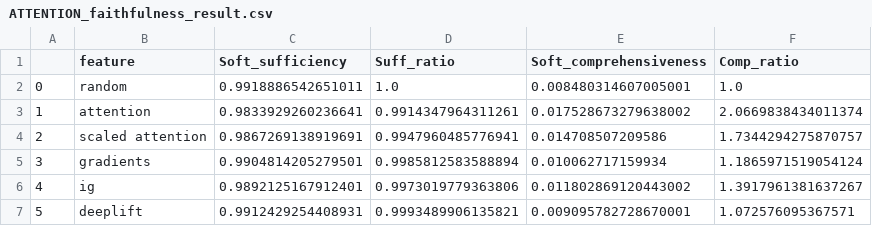
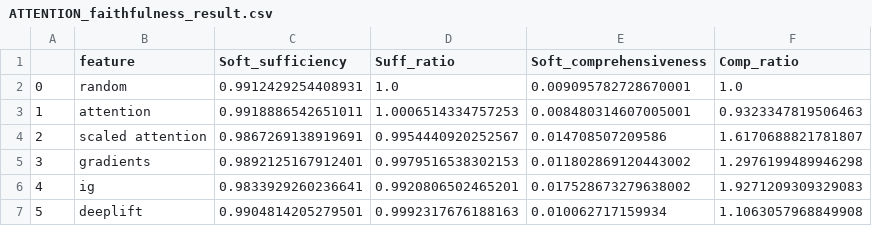
Before and after one commit to GChrysostomou/instance-specific-rationale, a CSV file: posthoc_results/evinf/ATTENTION_faithfulness_result.csv, drawn as a sheet.

```diff
--- a/posthoc_results/evinf/ATTENTION_faithfulness_result.csv
+++ b/posthoc_results/evinf/ATTENTION_faithfulness_result.csv
@@ -1,7 +1,7 @@
 ,feature,Soft_sufficiency,Suff_ratio,Soft_comprehensiveness,Comp_ratio
-0,random,0.9918886542651011,1.0,0.008480314607005001,1.0
-1,attention,0.9833929260236641,0.9914347964311261,0.017528673279638002,2.0669838434011374
-2,scaled attention,0.9867269138919691,0.9947960485776941,0.014708507209586,1.7344294275870757
-3,gradients,0.9904814205279501,0.9985812583588894,0.010062717159934,1.1865971519054124
-4,ig,0.9892125167912401,0.9973019779363806,0.011802869120443002,1.3917961381637267
-5,deeplift,0.9912429254408931,0.9993489906135821,0.009095782728670001,1.072576095367571
+0,random,0.9912429254408931,1.0,0.009095782728670001,1.0
+1,attention,0.9918886542651011,1.0006514334757253,0.008480314607005001,0.9323347819506463
+2,scaled attention,0.9867269138919691,0.9954440920252567,0.014708507209586,1.6170688821781807
+3,gradients,0.9892125167912401,0.9979516538302153,0.011802869120443002,1.2976199489946298
+4,ig,0.9833929260236641,0.9920806502465201,0.017528673279638002,1.9271209309329083
+5,deeplift,0.9904814205279501,0.9992317676188163,0.010062717159934,1.1063057968849908
```
Also changed, not shown: posthoc_results/evinf/ATTENTIONlimit_faithfulness_result.csv, posthoc_results/sst/ATTENTION_faithfulness_result.csv, 8 other files.
